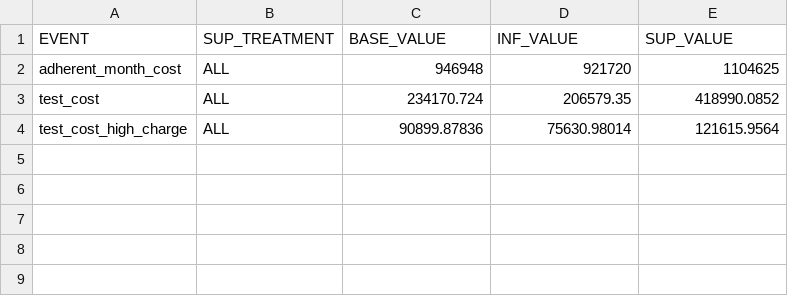
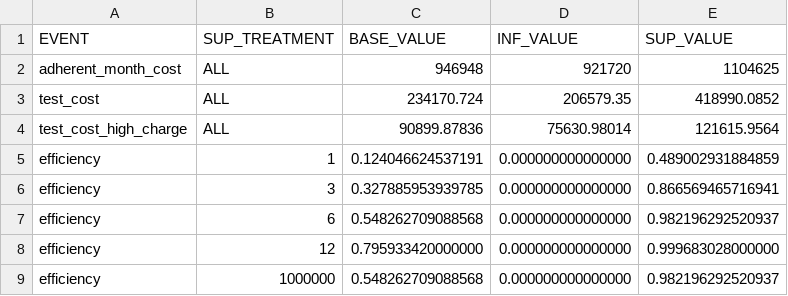
Before and after one commit to gamz90/GCPHIV-EE-Model-Col-2020, a CSV file: data/input/DTG__DRV_c.csv, drawn as a sheet; the diff names each change by its address in the sheet, - before the commit and + after, or states it on an @@ line.

```diff
--- a/data/input/DTG__DRV_c.csv
+++ b/data/input/DTG__DRV_c.csv
+row 5: efficiency | 1 | 0.124046624537191 | 0.000000000000000 | 0.489002931884859
+row 6: efficiency | 3 | 0.327885953939785 | 0.000000000000000 | 0.866569465716941
+row 7: efficiency | 6 | 0.548262709088568 | 0.000000000000000 | 0.982196292520937
+row 8: efficiency | 12 | 0.795933420000000 | 0.000000000000000 | 0.999683028000000
+row 9: efficiency | 1000000 | 0.548262709088568 | 0.000000000000000 | 0.982196292520937
```
Also changed, not shown: data/input/3TC_ABC__DRV_c.csv, data/input/3TC__DRV_c.csv, 19 other files.
